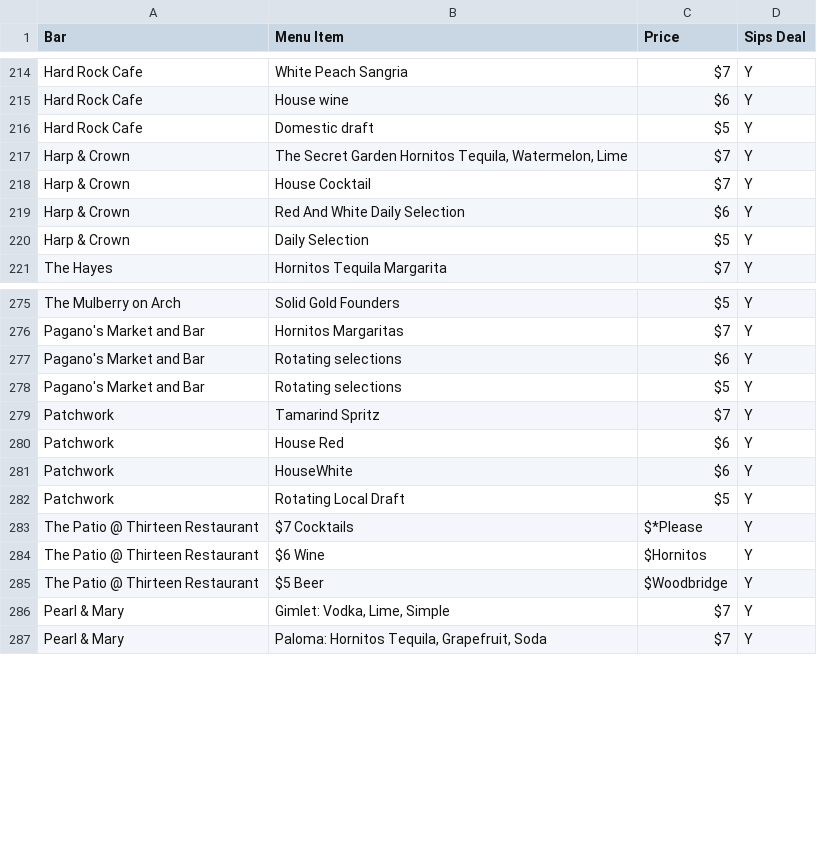
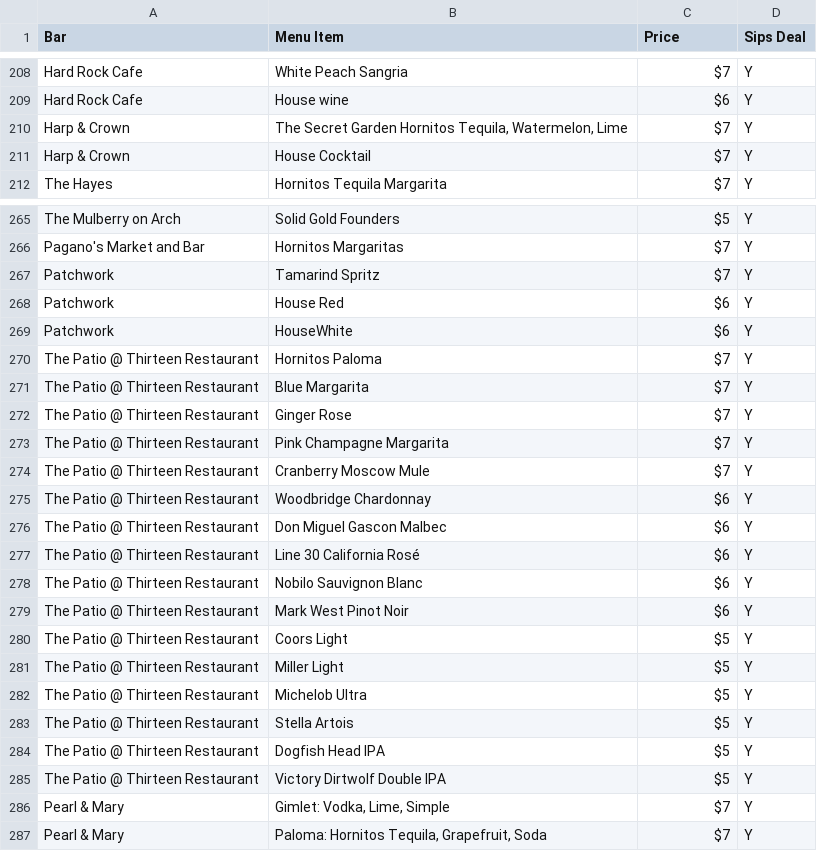
Before and after one commit to LouieR3/Philly-Happy-Hour-Map, a CSV file: TestMenu.csv, drawn as a sheet; only a part is shown, gaps mark what is left out; the diff covers the shown part only.

```diff
--- a/TestMenu.csv
+++ b/TestMenu.csv
@@ -215,7 +209,4 @@ Hard Rock Cafe,White Peach Sangria,$7,Y
 Hard Rock Cafe,House wine,$6,Y
-Hard Rock Cafe,Domestic draft,$5,Y
 Harp & Crown,"The Secret Garden Hornitos Tequila, Watermelon, Lime",$7,Y
 Harp & Crown,House Cocktail,$7,Y
-Harp & Crown,Red And White Daily Selection,$6,Y
-Harp & Crown,Daily Selection,$5,Y
 The Hayes,Hornitos Tequila Margarita,$7,Y
@@ -276,4 +266,2 @@ The Mulberry on Arch,Solid Gold Founders,$5,Y
 Pagano's Market and Bar,Hornitos Margaritas,$7,Y
-Pagano's Market and Bar,Rotating selections,$6,Y
-Pagano's Market and Bar,Rotating selections,$5,Y
 Patchwork,Tamarind Spritz,$7,Y
@@ -281,6 +269,18 @@ Patchwork,House Red,$6,Y
 Patchwork,HouseWhite,$6,Y
-Patchwork,Rotating Local Draft,$5,Y
-The Patio @ Thirteen Restaurant,$7 Cocktails,$*Please,Y
-The Patio @ Thirteen Restaurant,$6 Wine,$Hornitos,Y
-The Patio @ Thirteen Restaurant,$5 Beer,$Woodbridge,Y
+The Patio @ Thirteen Restaurant,Hornitos Paloma,$7,Y
+The Patio @ Thirteen Restaurant,Blue Margarita,$7,Y
+The Patio @ Thirteen Restaurant,Ginger Rose,$7,Y
+The Patio @ Thirteen Restaurant,Pink Champagne Margarita,$7,Y
+The Patio @ Thirteen Restaurant,Cranberry Moscow Mule,$7,Y
+The Patio @ Thirteen Restaurant,Woodbridge Chardonnay,$6,Y
+The Patio @ Thirteen Restaurant,Don Miguel Gascon Malbec,$6,Y
+The Patio @ Thirteen Restaurant,Line 30 California Rosé,$6,Y
+The Patio @ Thirteen Restaurant,Nobilo Sauvignon Blanc,$6,Y
+The Patio @ Thirteen Restaurant,Mark West Pinot Noir,$6,Y
+The Patio @ Thirteen Restaurant,Coors Light,$5,Y
+The Patio @ Thirteen Restaurant,Miller Light,$5,Y
+The Patio @ Thirteen Restaurant,Michelob Ultra,$5,Y
+The Patio @ Thirteen Restaurant,Stella Artois,$5,Y
+The Patio @ Thirteen Restaurant,Dogfish Head IPA,$5,Y
+The Patio @ Thirteen Restaurant,Victory Dirtwolf Double IPA,$5,Y
 Pearl & Mary,"Gimlet: Vodka, Lime, Simple",$7,Y
```
Also changed, not shown: 1 added row, 15 removed rows and 1 edited cell elsewhere in this file, AllSipsLocations.csv, SipsBarItems.csv, 6 other files.
